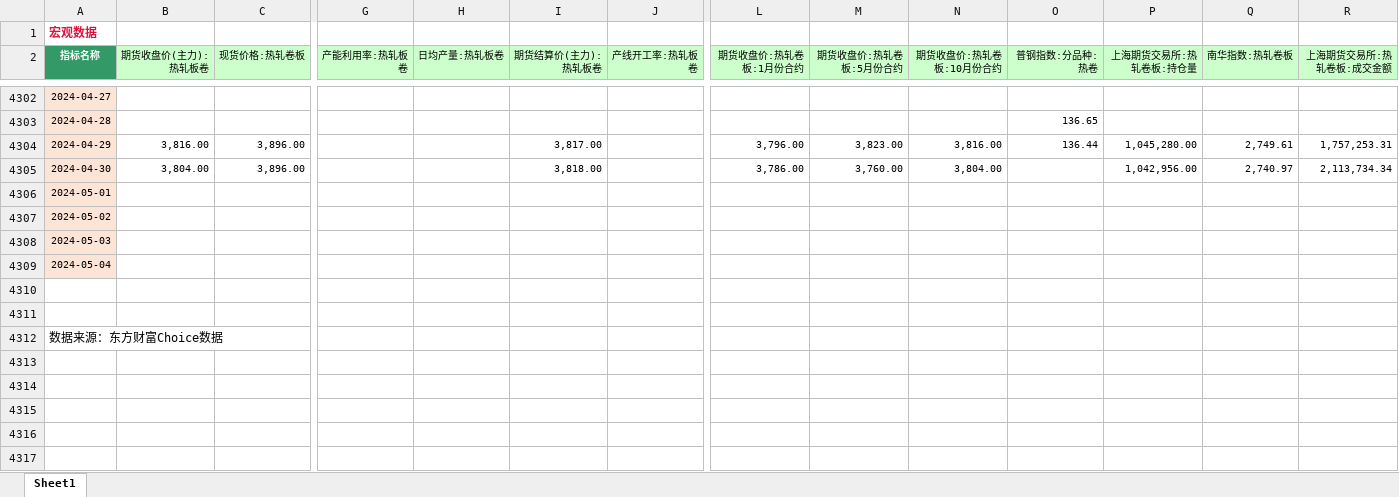
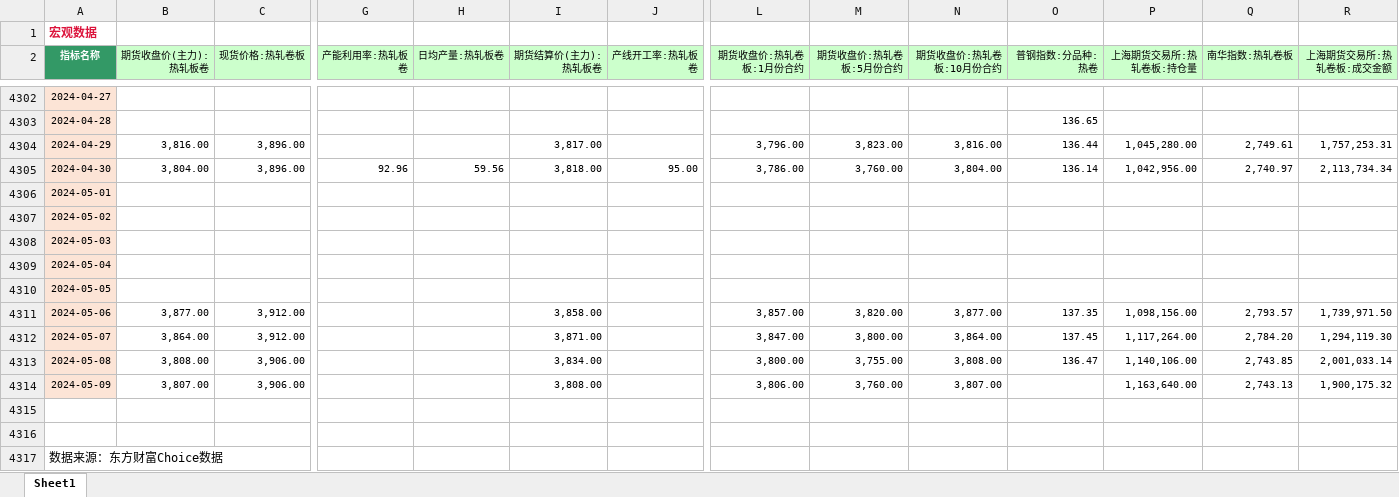
Before and after one commit to Howard-66/futures_nexus, an Excel workbook: black_metals/data/热卷经济数据.xlsx, sheet Sheet1, drawn as a sheet; only a part is shown, gaps mark what is left out; values as stored, in another font and other column widths than the file's, no borders; rows hold the shown columns only; the diff covers the shown part only; the diff names each change by its address in the sheet, - before the commit and + after, or states it on an @@ line.

```diff
--- a/black_metals/data/热卷经济数据.xlsx (sheet Sheet1)
+++ b/black_metals/data/热卷经济数据.xlsx (sheet Sheet1)
-G4305 (产能利用率:热轧板卷): (empty)
+G4305 (产能利用率:热轧板卷): 92.96
-H4305 (日均产量:热轧板卷): (empty)
+H4305 (日均产量:热轧板卷): 59.56
-J4305 (产线开工率:热轧板卷): (empty)
+J4305 (产线开工率:热轧板卷): 95.00
-O4305 (普钢指数:分品种:热卷): (empty)
+O4305 (普钢指数:分品种:热卷): 136.14
+row 4310: 2024-05-05
+row 4311: 2024-05-06 | 3,877.00 | 3,912.00 |  |  | 3,858.00 |  | 3,857.00 | 3,820.00 | 3,877.00 | 137.35 | 1,098,156.00 | 2,793.57 | 1,739,971.50
+row 4312: 2024-05-07 | 3,864.00 | 3,912.00 |  |  | 3,871.00 |  | 3,847.00 | 3,800.00 | 3,864.00 | 137.45 | 1,117,264.00 | 2,784.20 | 1,294,119.30
+row 4313: 2024-05-08 | 3,808.00 | 3,906.00 |  |  | 3,834.00 |  | 3,800.00 | 3,755.00 | 3,808.00 | 136.47 | 1,140,106.00 | 2,743.85 | 2,001,033.14
+row 4314: 2024-05-09 | 3,807.00 | 3,906.00 |  |  | 3,808.00 |  | 3,806.00 | 3,760.00 | 3,807.00 |  | 1,163,640.00 | 2,743.13 | 1,900,175.32
```
Also changed, not shown: 40 edited cells elsewhere in this sheet, black_metals/data/不锈钢经济数据.xlsx, black_metals/data/焦炭经济数据.xlsx, 8 other files.
